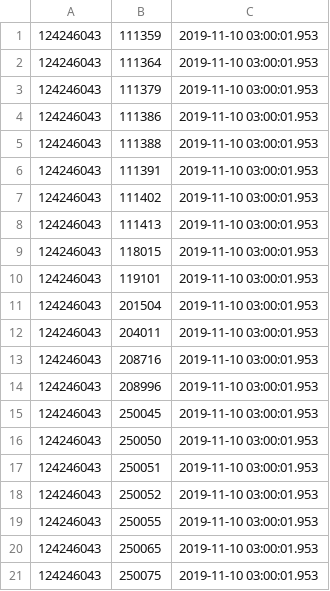
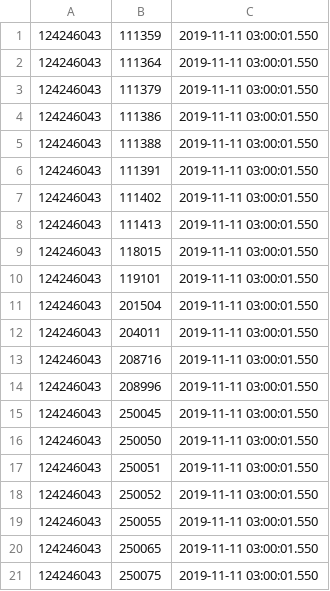
Before and after one commit to vilnius/naujosios-vilnios-poliklinika, a CSV file: 124246043_family_doctors_list.csv, drawn as a sheet.

```diff
--- a/124246043_family_doctors_list.csv
+++ b/124246043_family_doctors_list.csv
@@ -1,21 +1,21 @@
-124246043;111359;2019-11-10 03:00:01.953
-124246043;111364;2019-11-10 03:00:01.953
-124246043;111379;2019-11-10 03:00:01.953
-124246043;111386;2019-11-10 03:00:01.953
-124246043;111388;2019-11-10 03:00:01.953
-124246043;111391;2019-11-10 03:00:01.953
-124246043;111402;2019-11-10 03:00:01.953
-124246043;111413;2019-11-10 03:00:01.953
-124246043;118015;2019-11-10 03:00:01.953
-124246043;119101;2019-11-10 03:00:01.953
-124246043;201504;2019-11-10 03:00:01.953
-124246043;204011;2019-11-10 03:00:01.953
-124246043;208716;2019-11-10 03:00:01.953
-124246043;208996;2019-11-10 03:00:01.953
-124246043;250045;2019-11-10 03:00:01.953
-124246043;250050;2019-11-10 03:00:01.953
-124246043;250051;2019-11-10 03:00:01.953
-124246043;250052;2019-11-10 03:00:01.953
-124246043;250055;2019-11-10 03:00:01.953
-124246043;250065;2019-11-10 03:00:01.953
-124246043;250075;2019-11-10 03:00:01.953
+124246043;111359;2019-11-11 03:00:01.550
+124246043;111364;2019-11-11 03:00:01.550
+124246043;111379;2019-11-11 03:00:01.550
+124246043;111386;2019-11-11 03:00:01.550
+124246043;111388;2019-11-11 03:00:01.550
+124246043;111391;2019-11-11 03:00:01.550
+124246043;111402;2019-11-11 03:00:01.550
+124246043;111413;2019-11-11 03:00:01.550
+124246043;118015;2019-11-11 03:00:01.550
+124246043;119101;2019-11-11 03:00:01.550
+124246043;201504;2019-11-11 03:00:01.550
+124246043;204011;2019-11-11 03:00:01.550
+124246043;208716;2019-11-11 03:00:01.550
+124246043;208996;2019-11-11 03:00:01.550
+124246043;250045;2019-11-11 03:00:01.550
+124246043;250050;2019-11-11 03:00:01.550
+124246043;250051;2019-11-11 03:00:01.550
+124246043;250052;2019-11-11 03:00:01.550
+124246043;250055;2019-11-11 03:00:01.550
+124246043;250065;2019-11-11 03:00:01.550
+124246043;250075;2019-11-11 03:00:01.550
```
Also changed, not shown: 124246043_doctors_excluded.csv, 124246043_free_registrations.csv.
